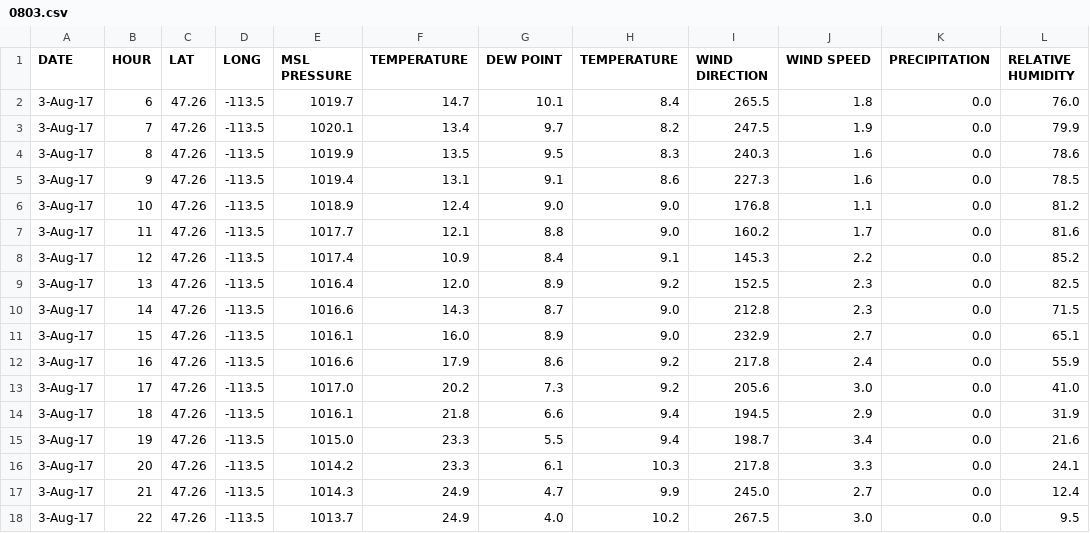
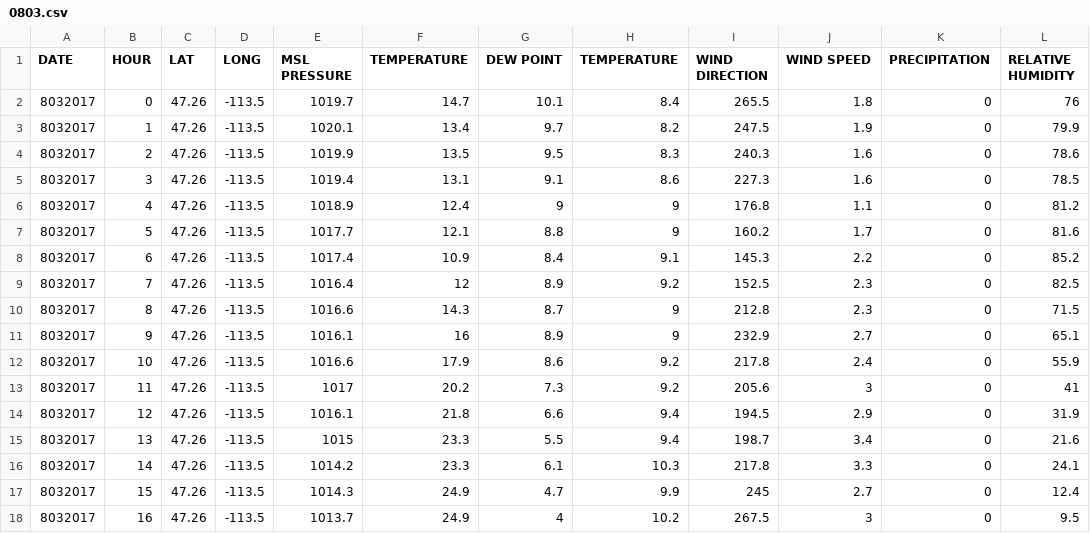
Before and after one commit to annahessler/mlthesis, a CSV file: data/raw/riceRidge/weather/0803.csv, drawn as a sheet; only a part is shown; the diff covers the shown part only.

```diff
--- a/data/raw/riceRidge/weather/0803.csv
+++ b/data/raw/riceRidge/weather/0803.csv
@@ -1,18 +1,18 @@
 DATE,HOUR,LAT,LONG,MSL PRESSURE   ,TEMPERATURE   ,DEW POINT      , TEMPERATURE   ,WIND DIRECTION ,WIND SPEED     , PRECIPITATION,RELATIVE HUMIDITY
-3-Aug-17,6,47.26,-113.5,1019.7,14.7,10.1,8.4,265.5,1.8,0.0,76.0
-3-Aug-17,7,47.26,-113.5,1020.1,13.4,9.7,8.2,247.5,1.9,0.0,79.9
-3-Aug-17,8,47.26,-113.5,1019.9,13.5,9.5,8.3,240.3,1.6,0.0,78.6
-3-Aug-17,9,47.26,-113.5,1019.4,13.1,9.1,8.6,227.3,1.6,0.0,78.5
-3-Aug-17,10,47.26,-113.5,1018.9,12.4,9.0,9.0,176.8,1.1,0.0,81.2
-3-Aug-17,11,47.26,-113.5,1017.7,12.1,8.8,9.0,160.2,1.7,0.0,81.6
-3-Aug-17,12,47.26,-113.5,1017.4,10.9,8.4,9.1,145.3,2.2,0.0,85.2
-3-Aug-17,13,47.26,-113.5,1016.4,12.0,8.9,9.2,152.5,2.3,0.0,82.5
-3-Aug-17,14,47.26,-113.5,1016.6,14.3,8.7,9.0,212.8,2.3,0.0,71.5
-3-Aug-17,15,47.26,-113.5,1016.1,16.0,8.9,9.0,232.9,2.7,0.0,65.1
-3-Aug-17,16,47.26,-113.5,1016.6,17.9,8.6,9.2,217.8,2.4,0.0,55.9
-3-Aug-17,17,47.26,-113.5,1017.0,20.2,7.3,9.2,205.6,3.0,0.0,41.0
-3-Aug-17,18,47.26,-113.5,1016.1,21.8,6.6,9.4,194.5,2.9,0.0,31.9
-3-Aug-17,19,47.26,-113.5,1015.0,23.3,5.5,9.4,198.7,3.4,0.0,21.6
-3-Aug-17,20,47.26,-113.5,1014.2,23.3,6.1,10.3,217.8,3.3,0.0,24.1
-3-Aug-17,21,47.26,-113.5,1014.3,24.9,4.7,9.9,245.0,2.7,0.0,12.4
-3-Aug-17,22,47.26,-113.5,1013.7,24.9,4.0,10.2,267.5,3.0,0.0,9.5
+8032017,0,47.26,-113.5,1019.7,14.7,10.1,8.4,265.5,1.8,0,76
+8032017,1,47.26,-113.5,1020.1,13.4,9.7,8.2,247.5,1.9,0,79.9
+8032017,2,47.26,-113.5,1019.9,13.5,9.5,8.3,240.3,1.6,0,78.6
+8032017,3,47.26,-113.5,1019.4,13.1,9.1,8.6,227.3,1.6,0,78.5
+8032017,4,47.26,-113.5,1018.9,12.4,9,9,176.8,1.1,0,81.2
+8032017,5,47.26,-113.5,1017.7,12.1,8.8,9,160.2,1.7,0,81.6
+8032017,6,47.26,-113.5,1017.4,10.9,8.4,9.1,145.3,2.2,0,85.2
+8032017,7,47.26,-113.5,1016.4,12,8.9,9.2,152.5,2.3,0,82.5
+8032017,8,47.26,-113.5,1016.6,14.3,8.7,9,212.8,2.3,0,71.5
+8032017,9,47.26,-113.5,1016.1,16,8.9,9,232.9,2.7,0,65.1
+8032017,10,47.26,-113.5,1016.6,17.9,8.6,9.2,217.8,2.4,0,55.9
+8032017,11,47.26,-113.5,1017,20.2,7.3,9.2,205.6,3,0,41
+8032017,12,47.26,-113.5,1016.1,21.8,6.6,9.4,194.5,2.9,0,31.9
+8032017,13,47.26,-113.5,1015,23.3,5.5,9.4,198.7,3.4,0,21.6
+8032017,14,47.26,-113.5,1014.2,23.3,6.1,10.3,217.8,3.3,0,24.1
+8032017,15,47.26,-113.5,1014.3,24.9,4.7,9.9,245,2.7,0,12.4
+8032017,16,47.26,-113.5,1013.7,24.9,4,10.2,267.5,3,0,9.5
```
Also changed, not shown: 18 edited cells elsewhere in this file, data/raw/riceRidge/weather/0730.csv, data/raw/riceRidge/weather/0731.csv, 12 other files.
